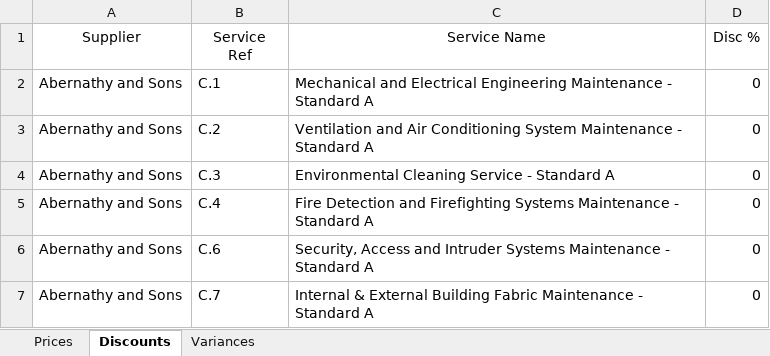
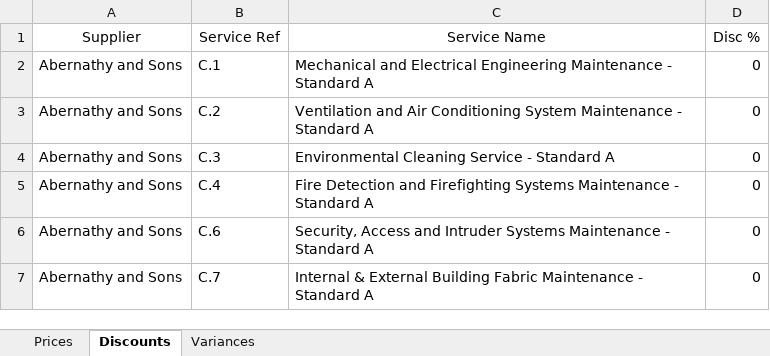
Before and after one commit to Crown-Commercial-Service/crown-marketplace, an Excel workbook: data/facilities_management/RM3830 Direct Award Data (for Dev & Test).xlsx, sheet Discounts, drawn as a sheet; only a part is shown; values as stored, in another font and other column widths than the file's, no borders; ↵ is a line break in a cell; the diff names each change by its address in the sheet, - before the commit and + after, or states it on an @@ line.

Commit message:
fix to spreadsheet for FM rate card

```diff
--- a/data/facilities_management/RM3830 Direct Award Data (for Dev & Test).xlsx (sheet Discounts)
+++ b/data/facilities_management/RM3830 Direct Award Data (for Dev & Test).xlsx (sheet Discounts)
-B1: Service ↵ Ref
+B1: Service Ref
```
Also changed, not shown: sheet Prices, 4 other files.
